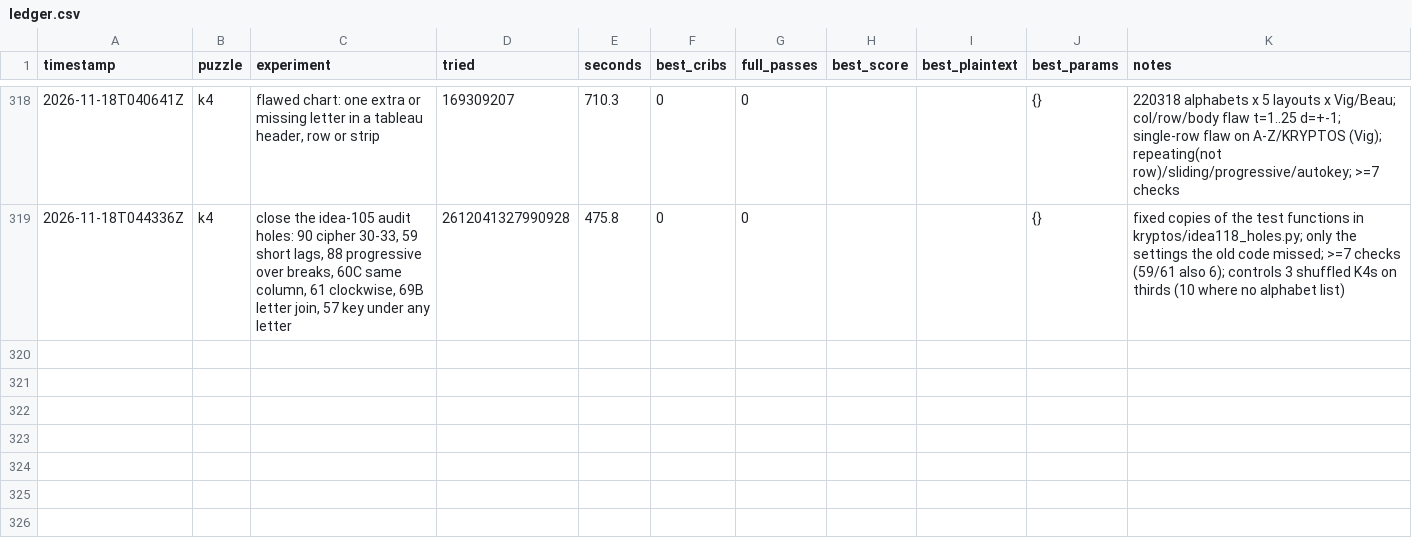
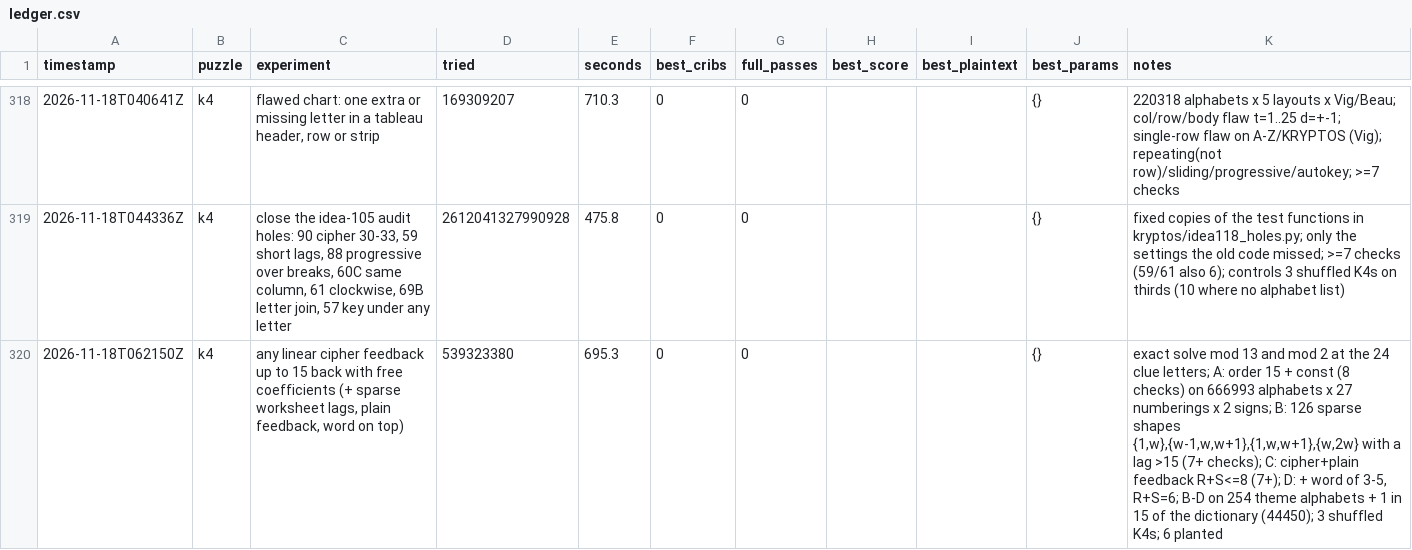
Before and after one commit to ozkilim/kryptos-playground, a CSV file: experiments/ledger.csv, drawn as a sheet; only a part is shown, gaps mark what is left out; the diff names each change by its address in the sheet, - before the commit and + after, or states it on an @@ line.

Commit message:
Idea 121: Any linear cipher-feedback rule up to 15 letters back with free coefficients (plus sparse worksheet lags to 96, plain feedback, and feedback with a repeating word of 3-5), on 666,993 keyword tableaux (dead-in-scope)

```diff
--- a/experiments/ledger.csv
+++ b/experiments/ledger.csv
+row 320: 2026-11-18T062150Z | k4 | any linear cipher feedback up to 15 back with free coefficients (+ sparse worksheet lags, plain feedback, word on top) | 539323380 | 695.3 | 0 | 0 |  |  | {} | exact solve mod 13 and mod 2 at the 24 clue letters; A: order 15 + const (8 checks) on 666993 alphabets x 27 numberings x 2 signs; B: 126 sparse shapes {1,w},{w-1,w,w+1},{1,w,w+1},{w,2w} with a lag >15 (7+ checks); C: cipher+plain feedback R+S<=8 (7+); D: + word of 3-5, R+S=6; B-D on 254 theme alphabets + 1 in 15 of the dictionary (44450); 3 shuffled K4s; 6 planted
```
Also changed, not shown: 5 other files.
